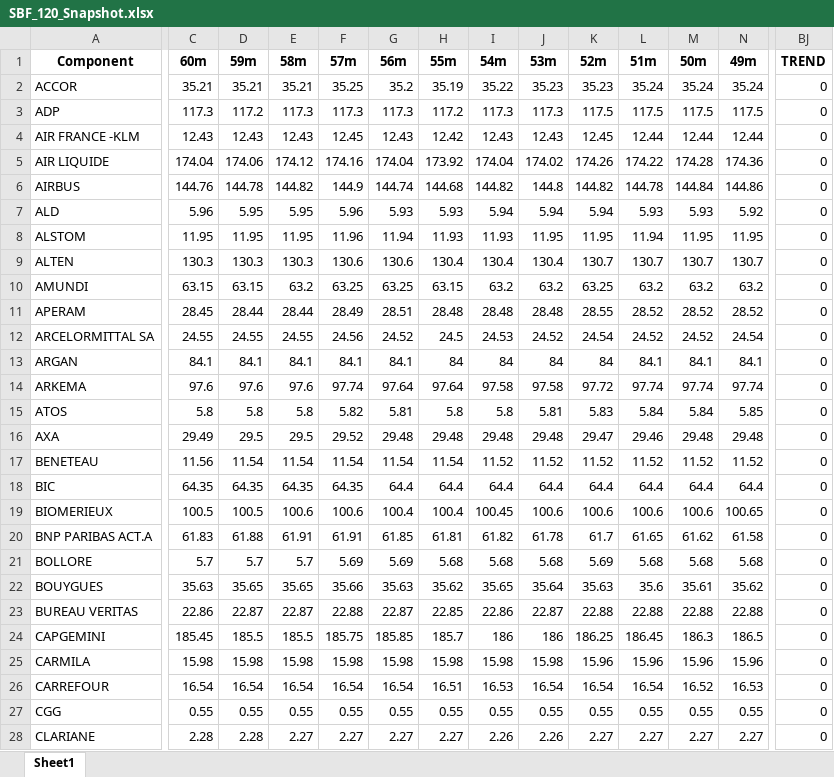
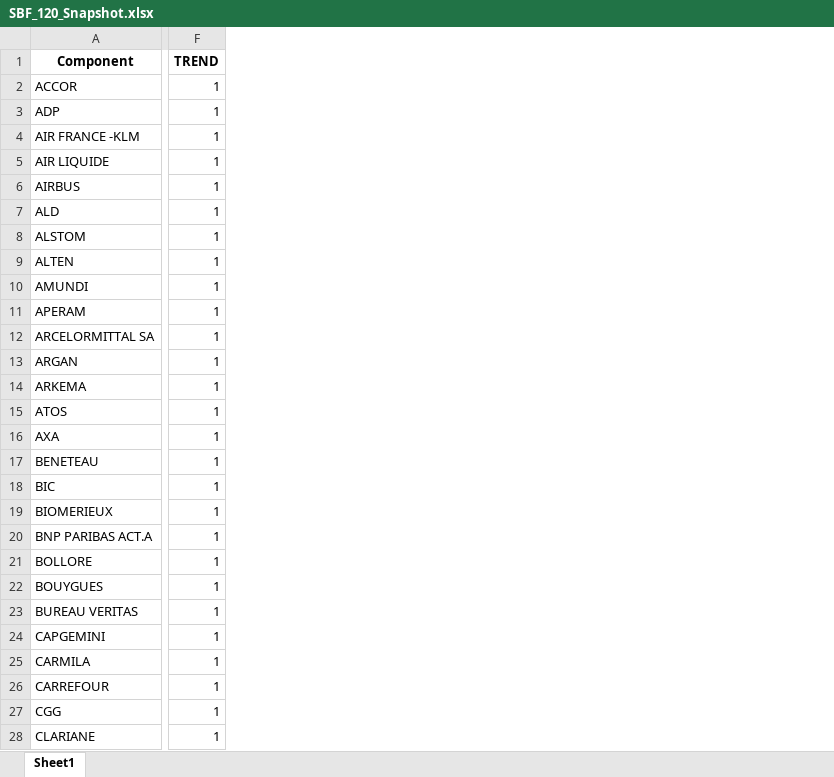
Before and after one commit to md-Salah/euronext-stock-market-data-scraping, an Excel workbook: files/SBF_120_Snapshot.xlsx, sheet Sheet1, drawn as a sheet; only a part is shown, gaps mark what is left out; values as stored, in another font and other column widths than the file's, no borders; removed rows and columns are numbered as before the commit, all else as after; the diff covers the shown part only; the diff names each change by its address in the sheet, - before the commit and + after, or states it on an @@ line.

```diff
--- a/files/SBF_120_Snapshot.xlsx (sheet Sheet1)
+++ b/files/SBF_120_Snapshot.xlsx (sheet Sheet1)
-column C (60m), rows 2-28: 35.21 | 117.3 | 12.43 | 174.04 | 144.76 | 5.96 | 11.95 | 130.3 | 63.15 | 28.45 | 24.55 | 84.1 | 97.6 | 5.8 | 29.49 | 11.56 | 64.35 | 100.5 | 61.83 | 5.7 | 35.63 | 22.86 | 185.45 | 15.98 | 16.54 | 0.55 | 2.28
-column D (59m), rows 2-28: 35.21 | 117.2 | 12.43 | 174.06 | 144.78 | 5.95 | 11.95 | 130.3 | 63.15 | 28.44 | 24.55 | 84.1 | 97.6 | 5.8 | 29.5 | 11.54 | 64.35 | 100.5 | 61.88 | 5.7 | 35.65 | 22.87 | 185.5 | 15.98 | 16.54 | 0.55 | 2.28
-column E (58m), rows 2-28: 35.21 | 117.3 | 12.43 | 174.12 | 144.82 | 5.95 | 11.95 | 130.3 | 63.2 | 28.44 | 24.55 | 84.1 | 97.6 | 5.8 | 29.5 | 11.54 | 64.35 | 100.6 | 61.91 | 5.7 | 35.65 | 22.87 | 185.5 | 15.98 | 16.54 | 0.55 | 2.27
-column F (57m), rows 2-28: 35.25 | 117.3 | 12.45 | 174.16 | 144.9 | 5.96 | 11.96 | 130.6 | 63.25 | 28.49 | 24.56 | 84.1 | 97.74 | 5.82 | 29.52 | 11.54 | 64.35 | 100.6 | 61.91 | 5.69 | 35.66 | 22.88 | 185.75 | 15.98 | 16.54 | 0.55 | 2.27
-column G (56m), rows 2-28: 35.2 | 117.3 | 12.43 | 174.04 | 144.74 | 5.93 | 11.94 | 130.6 | 63.25 | 28.51 | 24.52 | 84.1 | 97.64 | 5.81 | 29.48 | 11.54 | 64.4 | 100.4 | 61.85 | 5.69 | 35.63 | 22.87 | 185.85 | 15.98 | 16.54 | 0.55 | 2.27
-column H (55m), rows 2-28: 35.19 | 117.2 | 12.42 | 173.92 | 144.68 | 5.93 | 11.93 | 130.4 | 63.15 | 28.48 | 24.5 | 84 | 97.64 | 5.8 | 29.48 | 11.54 | 64.4 | 100.4 | 61.81 | 5.68 | 35.62 | 22.85 | 185.7 | 15.98 | 16.51 | 0.55 | 2.27
-column I (54m), rows 2-28: 35.22 | 117.3 | 12.43 | 174.04 | 144.82 | 5.94 | 11.93 | 130.4 | 63.2 | 28.48 | 24.53 | 84 | 97.58 | 5.8 | 29.48 | 11.52 | 64.4 | 100.45 | 61.82 | 5.68 | 35.65 | 22.86 | 186 | 15.98 | 16.53 | 0.55 | 2.26
-column J (53m), rows 2-28: 35.23 | 117.3 | 12.43 | 174.02 | 144.8 | 5.94 | 11.95 | 130.4 | 63.2 | 28.48 | 24.52 | 84 | 97.58 | 5.81 | 29.48 | 11.52 | 64.4 | 100.6 | 61.78 | 5.68 | 35.64 | 22.87 | 186 | 15.98 | 16.54 | 0.55 | 2.26
-column K (52m), rows 2-28: 35.23 | 117.5 | 12.45 | 174.26 | 144.82 | 5.94 | 11.95 | 130.7 | 63.25 | 28.55 | 24.54 | 84 | 97.72 | 5.83 | 29.47 | 11.52 | 64.4 | 100.6 | 61.7 | 5.69 | 35.63 | 22.88 | 186.25 | 15.96 | 16.54 | 0.55 | 2.27
-column L (51m), rows 2-28: 35.24 | 117.5 | 12.44 | 174.22 | 144.78 | 5.93 | 11.94 | 130.7 | 63.2 | 28.52 | 24.52 | 84.1 | 97.74 | 5.84 | 29.46 | 11.52 | 64.4 | 100.6 | 61.65 | 5.68 | 35.6 | 22.88 | 186.45 | 15.96 | 16.54 | 0.55 | 2.27
-column M (50m), rows 2-28: 35.24 | 117.5 | 12.44 | 174.28 | 144.84 | 5.93 | 11.95 | 130.7 | 63.2 | 28.52 | 24.52 | 84.1 | 97.74 | 5.84 | 29.48 | 11.52 | 64.4 | 100.6 | 61.62 | 5.68 | 35.61 | 22.88 | 186.3 | 15.96 | 16.52 | 0.55 | 2.27
-column N (49m), rows 2-28: 35.24 | 117.5 | 12.44 | 174.36 | 144.86 | 5.92 | 11.95 | 130.7 | 63.2 | 28.52 | 24.54 | 84.1 | 97.74 | 5.85 | 29.48 | 11.52 | 64.4 | 100.65 | 61.58 | 5.68 | 35.62 | 22.88 | 186.5 | 15.96 | 16.53 | 0.55 | 2.27
-F2:F28 (TREND): 0
+F2:F28 (TREND): 1
```
Also changed, not shown: 3 added rows, 2 removed rows, 44 removed columns and 94 edited cells elsewhere in this sheet, files/SBF_120_Aggregated_trend.xlsx, files/SBF_120_Index.xlsx, 4 other files.
